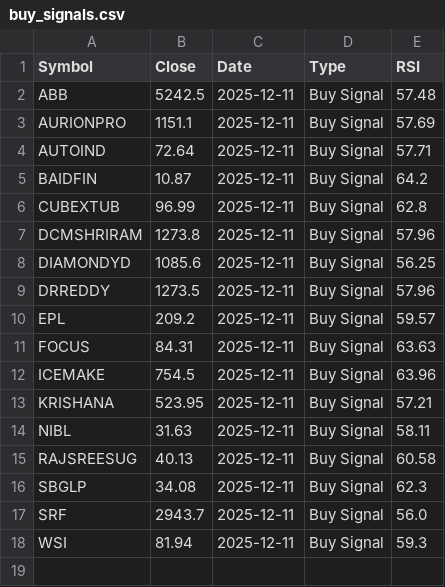
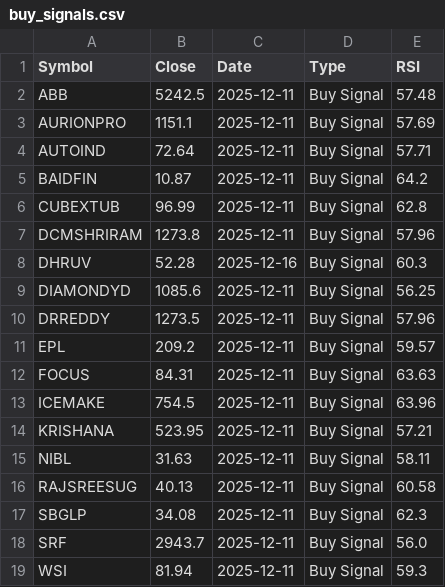
Before and after one commit to Ashok2612/stock-scanner, a CSV file: buy_signals.csv, drawn as a sheet; the diff names each change by its address in the sheet, - before the commit and + after, or states it on an @@ line.

```diff
--- a/buy_signals.csv
+++ b/buy_signals.csv
+row 8: DHRUV | 52.28 | 2025-12-16 | Buy Signal | 60.3
```
Also changed, not shown: file.csv.
